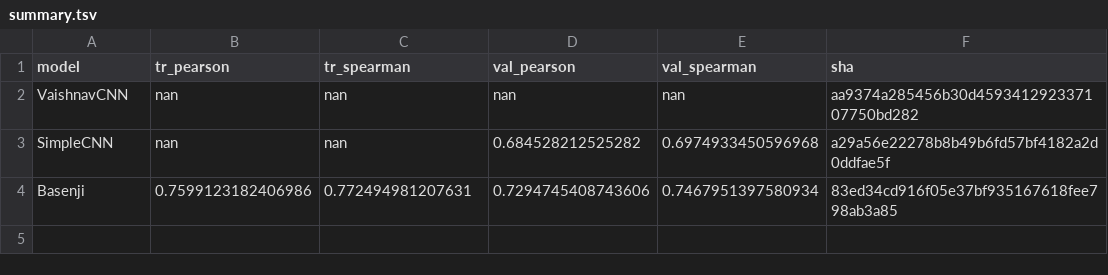
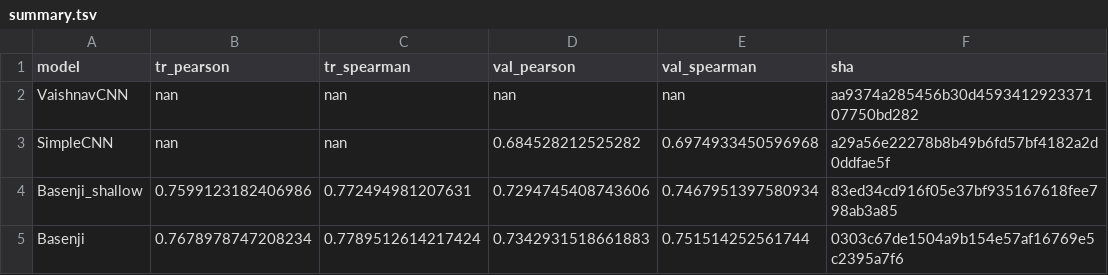
Before and after one commit to hclimente/torchomics, a TSV file: results/models/summary.tsv, drawn as a sheet.

```diff
--- a/results/models/summary.tsv
+++ b/results/models/summary.tsv
@@ -3,2 +3,3 @@ VaishnavCNN	nan	nan	nan	nan	aa9374a285456b30d459341292337107750bd282
 SimpleCNN	nan	nan	0.684528212525282	0.6974933450596968	a29a56e22278b8b49b6fd57bf4182a2d0ddfae5f
-Basenji	0.7599123182406986	0.772494981207631	0.7294745408743606	0.7467951397580934	83ed34cd916f05e37bf935167618fee798ab3a85
+Basenji_shallow	0.7599123182406986	0.772494981207631	0.7294745408743606	0.7467951397580934	83ed34cd916f05e37bf935167618fee798ab3a85
+Basenji	0.7678978747208234	0.7789512614217424	0.7342931518661883	0.751514252561744	0303c67de1504a9b154e57af16769e5c2395a7f6
```
Also changed, not shown: 1 other file.
